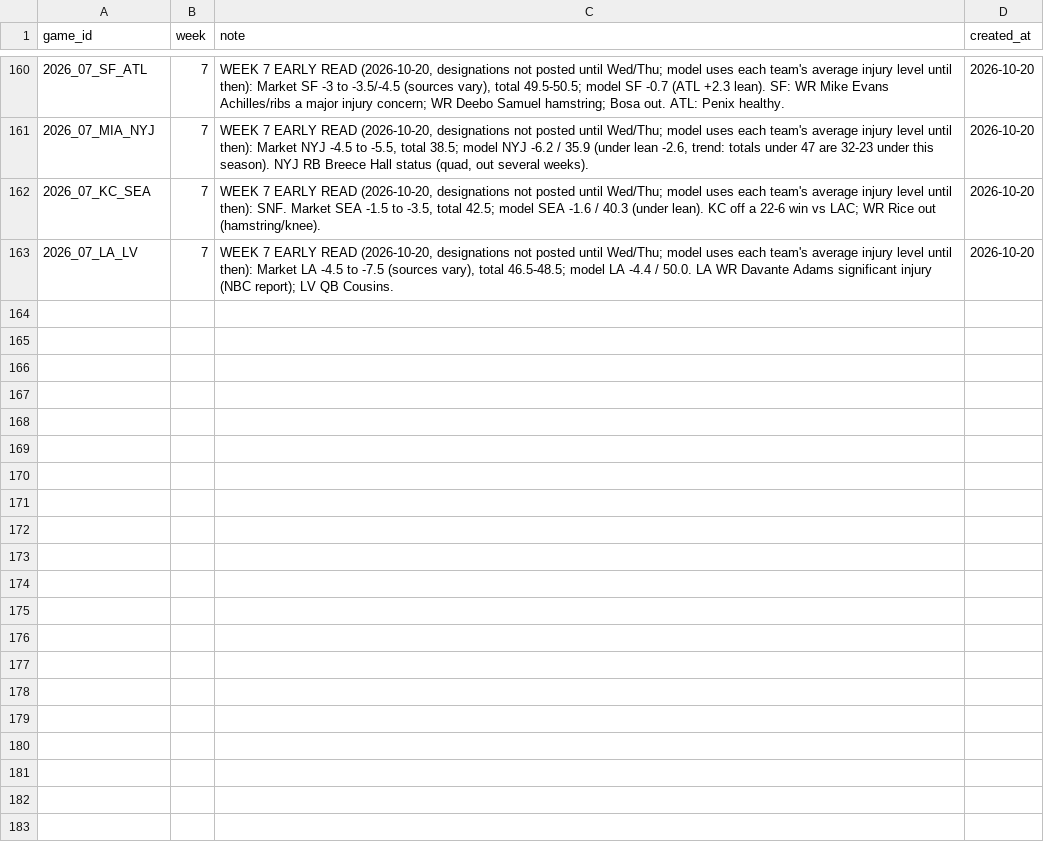
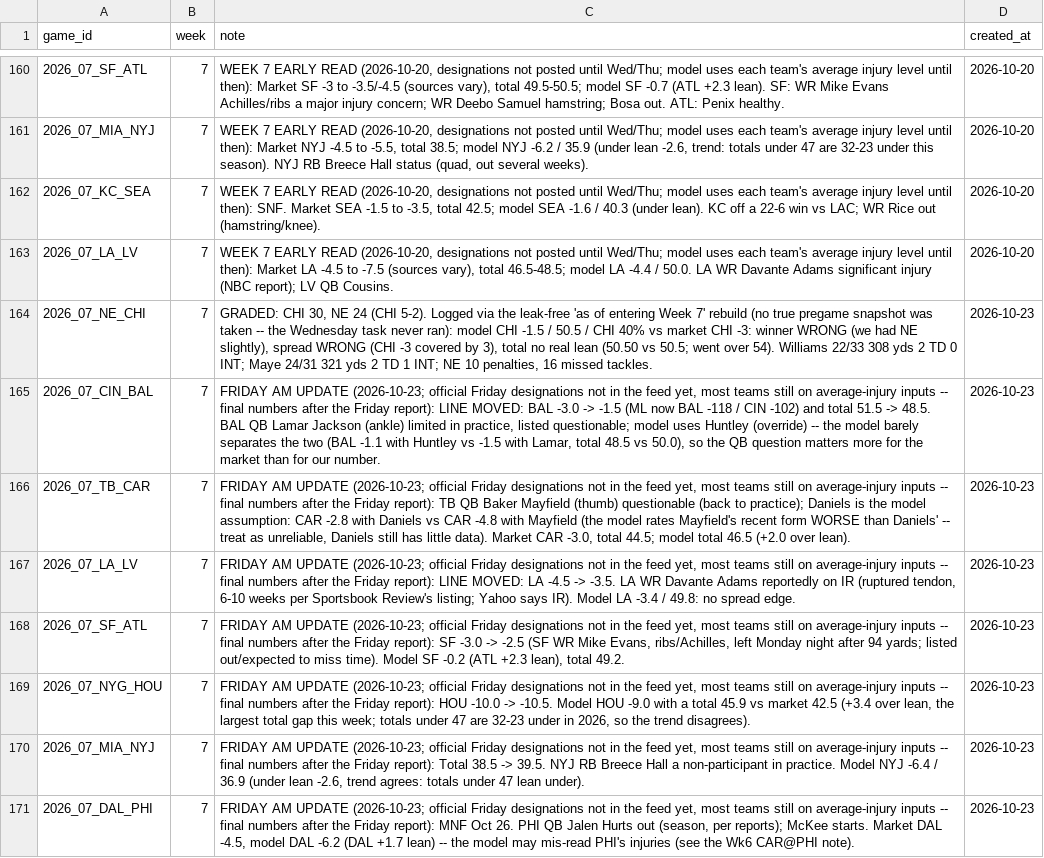
Before and after one commit to yangitangi/nfl-model, a CSV file: outputs/analyst_notes.csv, drawn as a sheet; only a part is shown, gaps mark what is left out; the diff names each change by its address in the sheet, - before the commit and + after, or states it on an @@ line.

```diff
--- a/outputs/analyst_notes.csv
+++ b/outputs/analyst_notes.csv
+row 164: 2026_07_NE_CHI | 7 | GRADED: CHI 30, NE 24 (CHI 5-2). Logged via the leak-free 'as of entering Week 7' rebuild (no true pregame snapshot was taken -- the Wednesday task never ran): model CHI -1.5 / 50.5 / CHI 40% vs market CHI -3: winner WRONG (we had NE slightly), spread WRONG (CHI -3 covered by 3), total no real lean (50.50 vs 50.5; went over 54). Williams 22/33 308 yds 2 TD 0 INT; Maye 24/31 321 yds 2 TD 1 INT; NE 10 penalties, 16 missed tackles. | 2026-10-23
+row 165: 2026_07_CIN_BAL | 7 | FRIDAY AM UPDATE (2026-10-23; official Friday designations not in the feed yet, most teams still on average-injury inputs -- final numbers after the Friday report): LINE MOVED: BAL -3.0 -> -1.5 (ML now BAL -118 / CIN -102) and total 51.5 -> 48.5. BAL QB Lamar Jackson (ankle) limited in practice, listed questionable; model uses Huntley (override) -- the model barely separates the two (BAL -1.1 with Huntley vs -1.5 with Lamar, total 48.5 vs 50.0), so the QB question matters more for the market than for our number. | 2026-10-23
+row 166: 2026_07_TB_CAR | 7 | FRIDAY AM UPDATE (2026-10-23; official Friday designations not in the feed yet, most teams still on average-injury inputs -- final numbers after the Friday report): TB QB Baker Mayfield (thumb) questionable (back to practice); Daniels is the model assumption: CAR -2.8 with Daniels vs CAR -4.8 with Mayfield (the model rates Mayfield's recent form WORSE than Daniels' -- treat as unreliable, Daniels still has little data). Market CAR -3.0, total 44.5; model total 46.5 (+2.0 over lean). | 2026-10-23
+row 167: 2026_07_LA_LV | 7 | FRIDAY AM UPDATE (2026-10-23; official Friday designations not in the feed yet, most teams still on average-injury inputs -- final numbers after the Friday report): LINE MOVED: LA -4.5 -> -3.5. LA WR Davante Adams reportedly on IR (ruptured tendon, 6-10 weeks per Sportsbook Review's listing; Yahoo says IR). Model LA -3.4 / 49.8: no spread edge. | 2026-10-23
+row 168: 2026_07_SF_ATL | 7 | FRIDAY AM UPDATE (2026-10-23; official Friday designations not in the feed yet, most teams still on average-injury inputs -- final numbers after the Friday report): SF -3.0 -> -2.5 (SF WR Mike Evans, ribs/Achilles, left Monday night after 94 yards; listed out/expected to miss time). Model SF -0.2 (ATL +2.3 lean), total 49.2. | 2026-10-23
+row 169: 2026_07_NYG_HOU | 7 | FRIDAY AM UPDATE (2026-10-23; official Friday designations not in the feed yet, most teams still on average-injury inputs -- final numbers after the Friday report): HOU -10.0 -> -10.5. Model HOU -9.0 with a total 45.9 vs market 42.5 (+3.4 over lean, the largest total gap this week; totals under 47 are 32-23 under in 2026, so the trend disagrees). | 2026-10-23
+row 170: 2026_07_MIA_NYJ | 7 | FRIDAY AM UPDATE (2026-10-23; official Friday designations not in the feed yet, most teams still on average-injury inputs -- final numbers after the Friday report): Total 38.5 -> 39.5. NYJ RB Breece Hall a non-participant in practice. Model NYJ -6.4 / 36.9 (under lean -2.6, trend agrees: totals under 47 lean under). | 2026-10-23
+row 171: 2026_07_DAL_PHI | 7 | FRIDAY AM UPDATE (2026-10-23; official Friday designations not in the feed yet, most teams still on average-injury inputs -- final numbers after the Friday report): MNF Oct 26. PHI QB Jalen Hurts out (season, per reports); McKee starts. Market DAL -4.5, model DAL -6.2 (DAL +1.7 lean) -- the model may mis-read PHI's injuries (see the Wk6 CAR@PHI note). | 2026-10-23
```
Also changed, not shown: outputs/weekly_results.csv, 1 other file.
